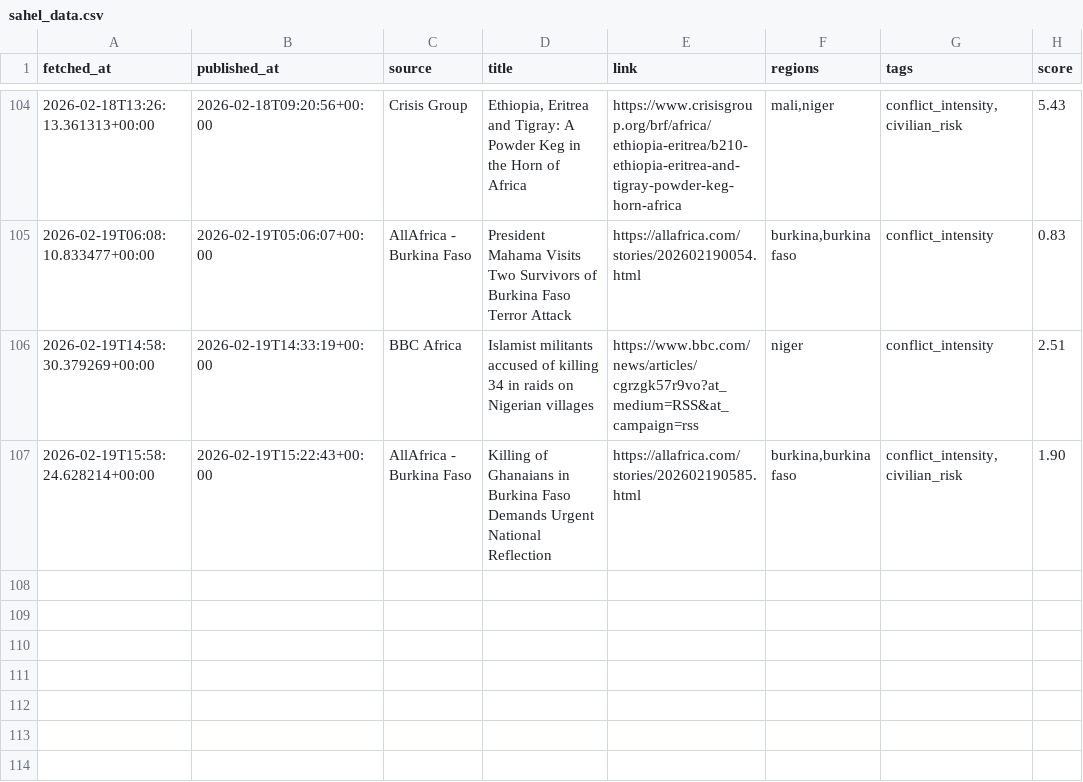
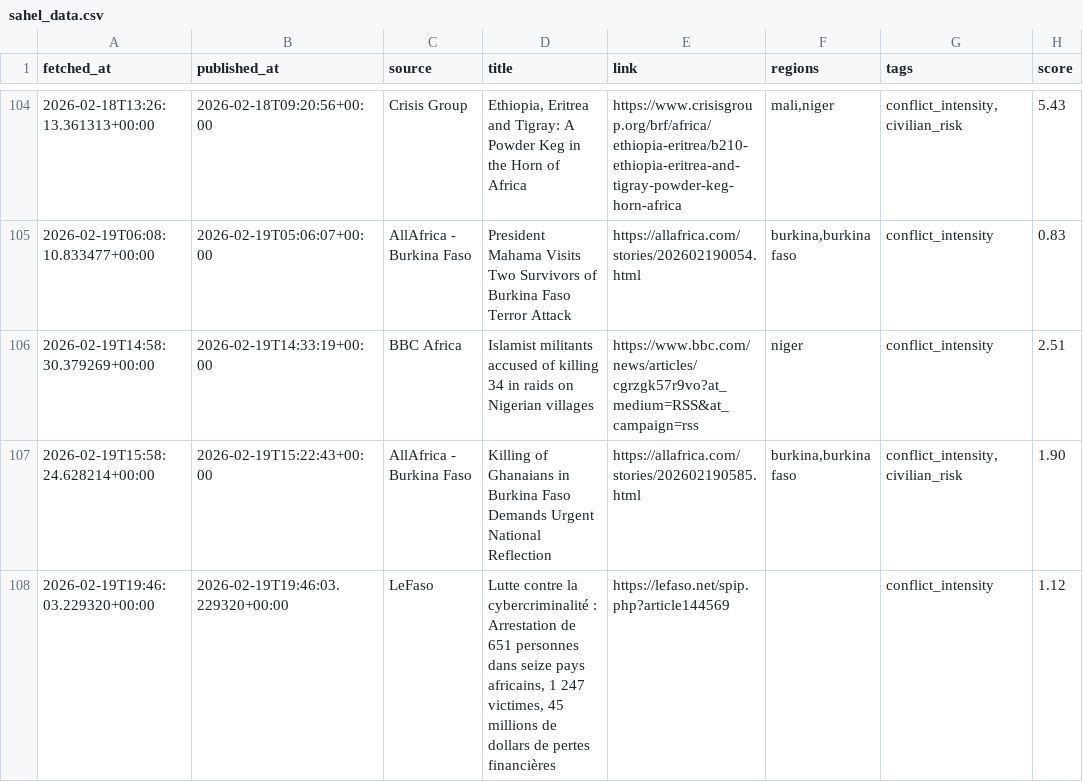
Before and after one commit to MonarchCastleTech/MonarchCastle, a CSV file: Sahel Region Threat Index (SRTI)/sahel_data.csv, drawn as a sheet; only a part is shown, gaps mark what is left out; the diff names each change by its address in the sheet, - before the commit and + after, or states it on an @@ line.

Commit message:
Update SRTI data

```diff
--- a/Sahel Region Threat Index (SRTI)/sahel_data.csv
+++ b/Sahel Region Threat Index (SRTI)/sahel_data.csv
+row 108: 2026-02-19T19:46:03.229320+00:00 | 2026-02-19T19:46:03.229320+00:00 | LeFaso | Lutte contre la cybercriminalité : Arrestation de 651 personnes dans seize pays africains, 1 247 victimes, 45 millions de dollars de pertes financières | https://lefaso.net/spip.php?article144569 |  | conflict_intensity | 1.12
```
Also changed, not shown: 4 other files.
